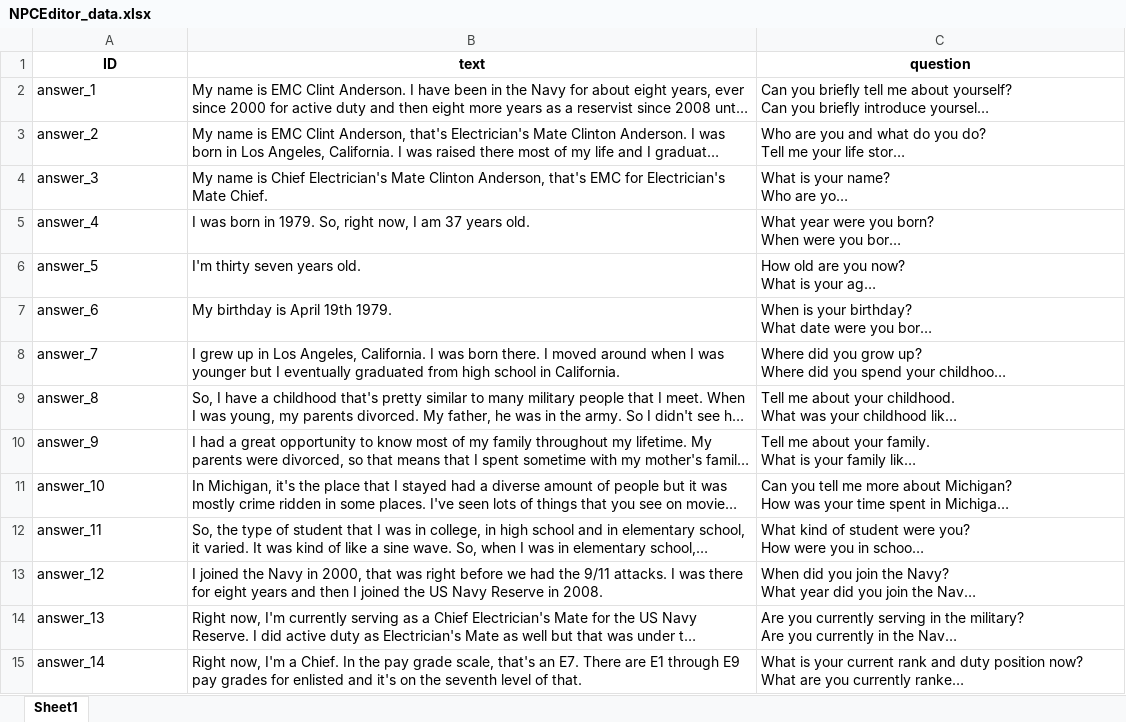
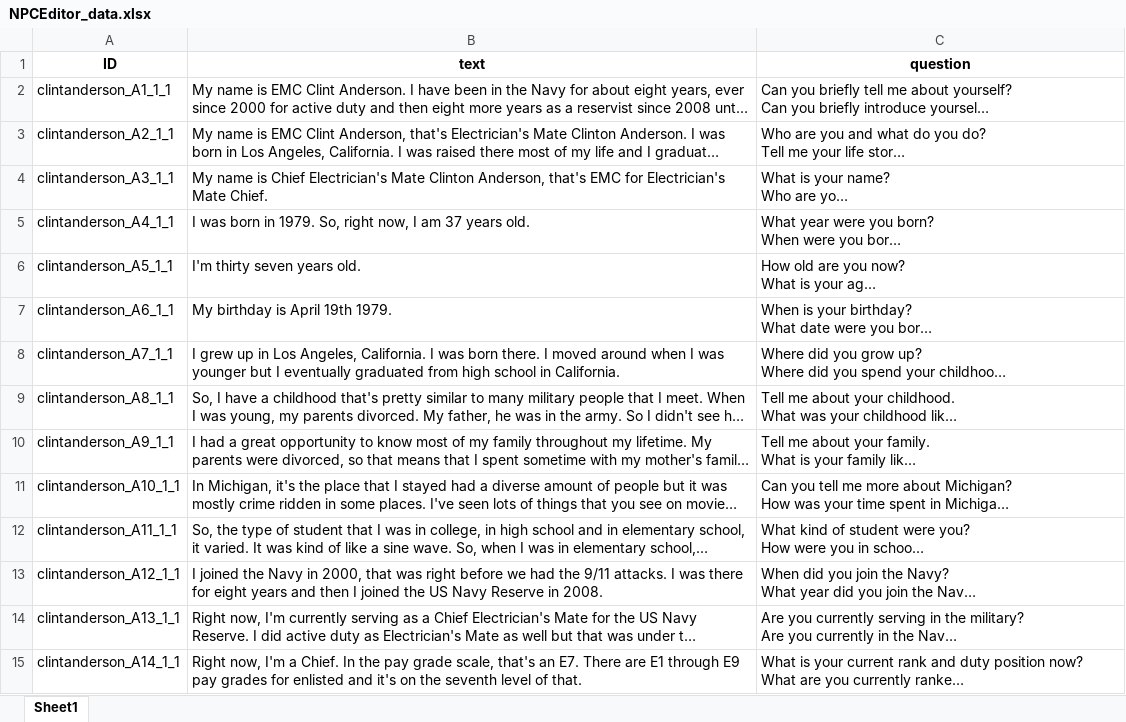
Before and after one commit to ICTLearningSciences/org-pal3-mentorpal, an Excel workbook: data/NPCEditor_data.xlsx, sheet Sheet1, drawn as a sheet; only a part is shown; long unchanged cells end in …; values as stored, in another font and other column widths than the file's, no borders; the diff covers the shown part only; the diff names each change by its address in the sheet, - before the commit and + after, or states it on an @@ line.

```diff
--- a/data/NPCEditor_data.xlsx (sheet Sheet1)
+++ b/data/NPCEditor_data.xlsx (sheet Sheet1)
-A2 (ID): answer_1
+A2 (ID): clintanderson_A1_1_1
-A3 (ID): answer_2
+A3 (ID): clintanderson_A2_1_1
-A4 (ID): answer_3
+A4 (ID): clintanderson_A3_1_1
-A5 (ID): answer_4
+A5 (ID): clintanderson_A4_1_1
-A6 (ID): answer_5
+A6 (ID): clintanderson_A5_1_1
-A7 (ID): answer_6
+A7 (ID): clintanderson_A6_1_1
-A8 (ID): answer_7
+A8 (ID): clintanderson_A7_1_1
-A9 (ID): answer_8
+A9 (ID): clintanderson_A8_1_1
-A10 (ID): answer_9
+A10 (ID): clintanderson_A9_1_1
-A11 (ID): answer_10
+A11 (ID): clintanderson_A10_1_1
-A12 (ID): answer_11
+A12 (ID): clintanderson_A11_1_1
-A13 (ID): answer_12
+A13 (ID): clintanderson_A12_1_1
-A14 (ID): answer_13
+A14 (ID): clintanderson_A13_1_1
-A15 (ID): answer_14
+A15 (ID): clintanderson_A14_1_1
```
Also changed, not shown: 287 edited cells elsewhere in this sheet, 24 other files.
